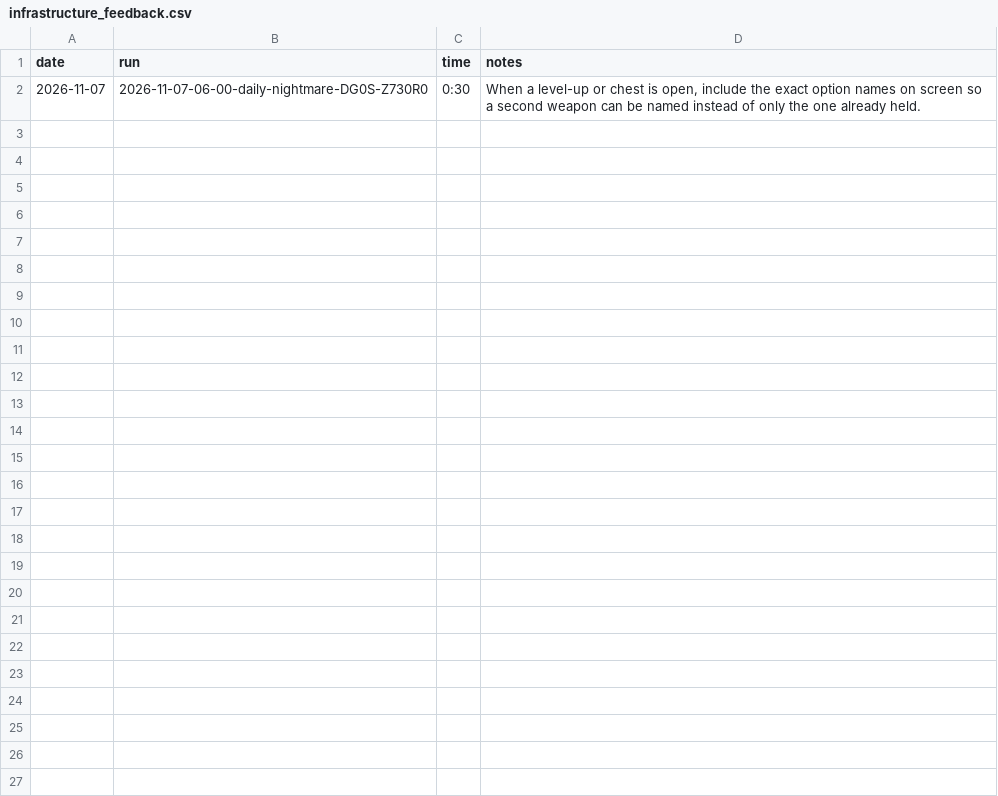
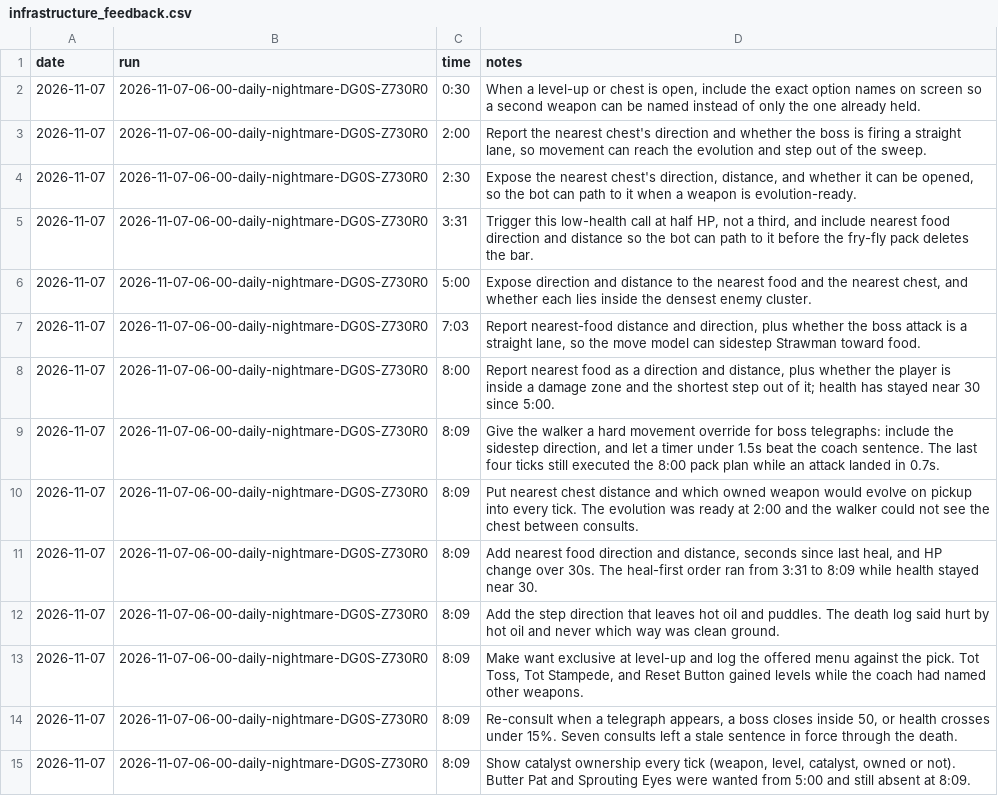
Before and after one commit to smirea/tibobit, a CSV file: gameplay/infrastructure_feedback.csv, drawn as a sheet.

```diff
--- a/gameplay/infrastructure_feedback.csv
+++ b/gameplay/infrastructure_feedback.csv
@@ -2 +2,14 @@ date,run,time,notes
 2026-11-07,2026-11-07-06-00-daily-nightmare-DG0S-Z730R0,0:30,"When a level-up or chest is open, include the exact option names on screen so a second weapon can be named instead of only the one already held."
+2026-11-07,2026-11-07-06-00-daily-nightmare-DG0S-Z730R0,2:00,"Report the nearest chest's direction and whether the boss is firing a straight lane, so movement can reach the evolution and step out of the sweep."
+2026-11-07,2026-11-07-06-00-daily-nightmare-DG0S-Z730R0,2:30,"Expose the nearest chest's direction, distance, and whether it can be opened, so the bot can path to it when a weapon is evolution-ready."
+2026-11-07,2026-11-07-06-00-daily-nightmare-DG0S-Z730R0,3:31,"Trigger this low-health call at half HP, not a third, and include nearest food direction and distance so the bot can path to it before the fry-fly pack deletes the bar."
+2026-11-07,2026-11-07-06-00-daily-nightmare-DG0S-Z730R0,5:00,"Expose direction and distance to the nearest food and the nearest chest, and whether each lies inside the densest enemy cluster."
+2026-11-07,2026-11-07-06-00-daily-nightmare-DG0S-Z730R0,7:03,"Report nearest-food distance and direction, plus whether the boss attack is a straight lane, so the move model can sidestep Strawman toward food."
+2026-11-07,2026-11-07-06-00-daily-nightmare-DG0S-Z730R0,8:00,"Report nearest food as a direction and distance, plus whether the player is inside a damage zone and the shortest step out of it; health has stayed near 30 since 5:00."
+2026-11-07,2026-11-07-06-00-daily-nightmare-DG0S-Z730R0,8:09,"Give the walker a hard movement override for boss telegraphs: include the sidestep direction, and let a timer under 1.5s beat the coach sentence. The last four ticks still executed the 8:00 pack plan while an attack landed in 0.7s."
+2026-11-07,2026-11-07-06-00-daily-nightmare-DG0S-Z730R0,8:09,Put nearest chest distance and which owned weapon would evolve on pickup into every tick. The evolution was ready at 2:00 and the walker could not see the chest between consults.
+2026-11-07,2026-11-07-06-00-daily-nightmare-DG0S-Z730R0,8:09,"Add nearest food direction and distance, seconds since last heal, and HP change over 30s. The heal-first order ran from 3:31 to 8:09 while health stayed near 30."
+2026-11-07,2026-11-07-06-00-daily-nightmare-DG0S-Z730R0,8:09,Add the step direction that leaves hot oil and puddles. The death log said hurt by hot oil and never which way was clean ground.
+2026-11-07,2026-11-07-06-00-daily-nightmare-DG0S-Z730R0,8:09,"Make want exclusive at level-up and log the offered menu against the pick. Tot Toss, Tot Stampede, and Reset Button gained levels while the coach had named other weapons."
+2026-11-07,2026-11-07-06-00-daily-nightmare-DG0S-Z730R0,8:09,"Re-consult when a telegraph appears, a boss closes inside 50, or health crosses under 15%. Seven consults left a stale sentence in force through the death."
+2026-11-07,2026-11-07-06-00-daily-nightmare-DG0S-Z730R0,8:09,"Show catalyst ownership every tick (weapon, level, catalyst, owned or not). Butter Pat and Sprouting Eyes were wanted from 5:00 and still absent at 8:09."
```
Also changed, not shown: 5 other files.
